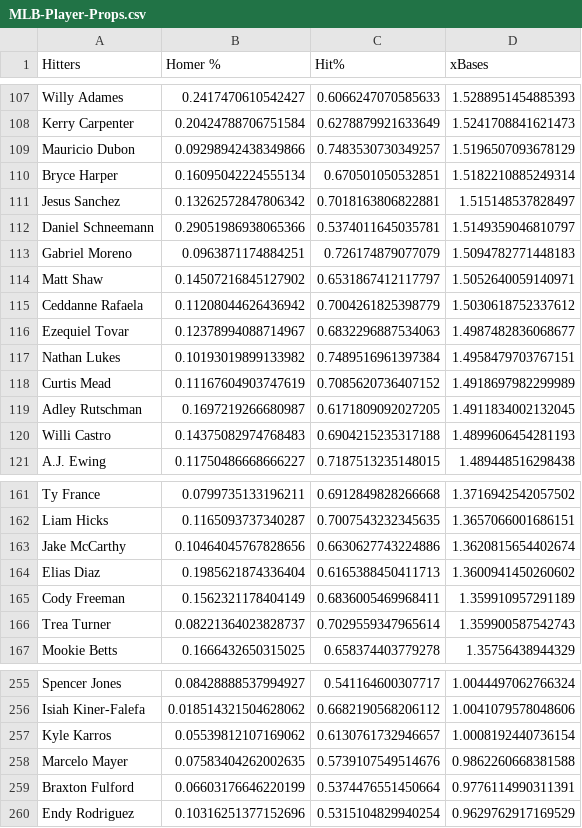
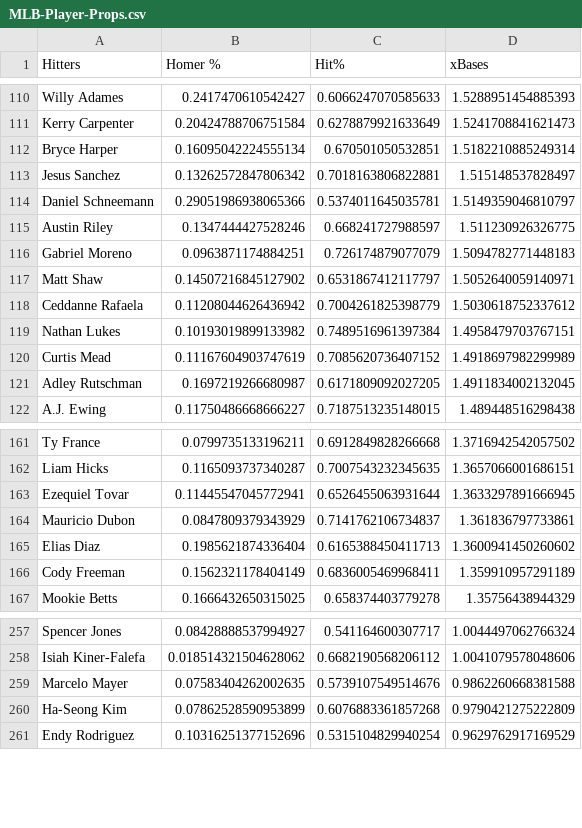
Before and after one commit to jack-simon4/jacks-models, a CSV file: src/assets/MLB-Player-Props.csv, drawn as a sheet; only a part is shown, gaps mark what is left out; removed rows and columns are numbered as before the commit, all else as after; the diff covers the shown part only; the diff names each change by its address in the sheet, - before the commit and + after, or states it on an @@ line.

```diff
--- a/src/assets/MLB-Player-Props.csv
+++ b/src/assets/MLB-Player-Props.csv
-row 109: Mauricio Dubon | 0.09298942438349866 | 0.7483530730349257 | 1.5196507093678129
+row 115: Austin Riley | 0.1347444427528246 | 0.668241727988597 | 1.511230926326775
-row 116: Ezequiel Tovar | 0.12378994088714967 | 0.6832296887534063 | 1.4987482836068677
-row 120: Willi Castro | 0.14375082974768483 | 0.6904215235317188 | 1.4899606454281193
-row 163: Jake McCarthy | 0.10464045767828656 | 0.6630627743224886 | 1.3620815654402674
+row 163: Ezequiel Tovar | 0.11445547045772941 | 0.6526455063931644 | 1.3633297891666945
+row 164: Mauricio Dubon | 0.0847809379343929 | 0.7141762106734837 | 1.361836797733861
-row 166: Trea Turner | 0.08221364023828737 | 0.7029559347965614 | 1.359900587542743
-row 257: Kyle Karros | 0.05539812107169062 | 0.6130761732946657 | 1.0008192440736154
-row 259: Braxton Fulford | 0.06603176646220199 | 0.5374476551450664 | 0.9776114990311391
+row 260: Ha-Seong Kim | 0.07862528590953899 | 0.6076883361857268 | 0.9790421275222809
```
Also changed, not shown: 10 added rows and 7 removed rows elsewhere in this file, src/assets/MLB-Last-Lineups.csv, src/assets/MLB-Lineups.csv, 1 other file.
